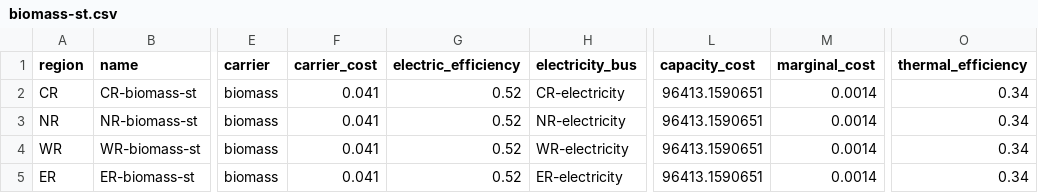
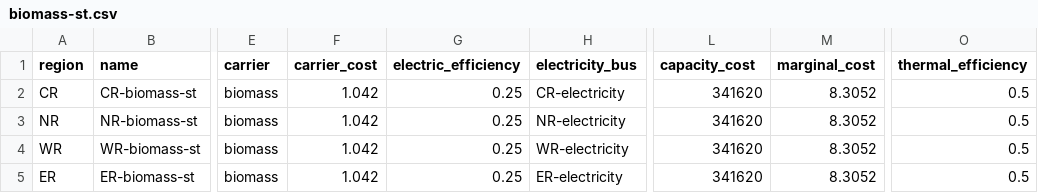
Before and after one commit to rl-institut/Uganda_oemof, a CSV file: examples/Uganda_Vision_Regions/preprocessed/data/elements/biomass-st.csv, drawn as a sheet; only a part is shown, gaps mark what is left out; the diff names each change by its address in the sheet, - before the commit and + after, or states it on an @@ line.

```diff
--- a/examples/Uganda_Vision_Regions/preprocessed/data/elements/biomass-st.csv
+++ b/examples/Uganda_Vision_Regions/preprocessed/data/elements/biomass-st.csv
-F2:F5 (carrier_cost): 0.041
+F2:F5 (carrier_cost): 1.042
-G2:G5 (electric_efficiency): 0.52
+G2:G5 (electric_efficiency): 0.25
-L2:L5 (capacity_cost): 96413.1590651
+L2:L5 (capacity_cost): 341620
-M2:M5 (marginal_cost): 0.0014
+M2:M5 (marginal_cost): 8.3052
-O2:O5 (thermal_efficiency): 0.34
+O2:O5 (thermal_efficiency): 0.5
```
Also changed, not shown: examples/Uganda_Vision_Regions/preprocessed/data/elements/fuel-oil-st.csv, examples/Uganda_Vision_Regions/preprocessed/data/elements/geothermal-st.csv, 3 other files.
